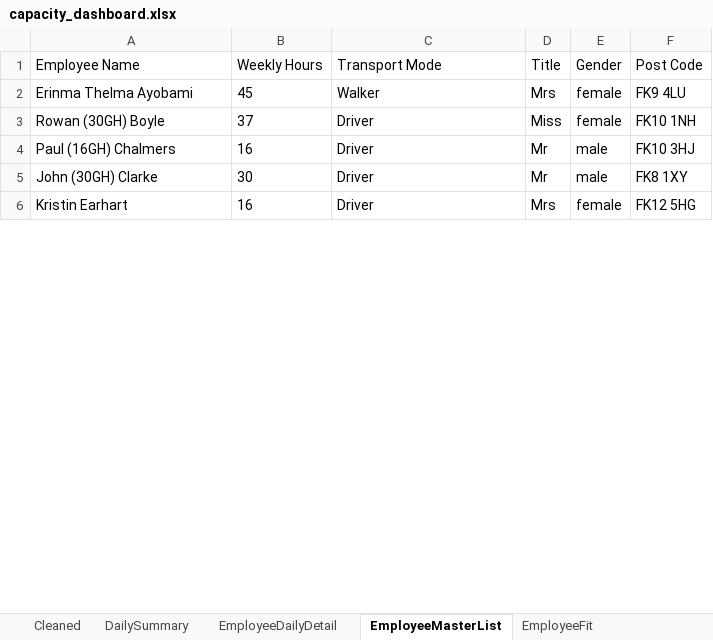
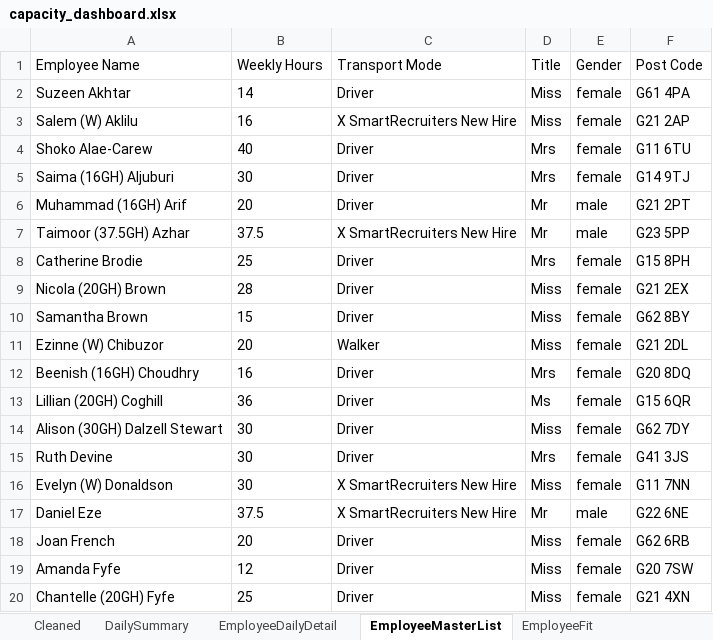
Before and after one commit to Mustansar-tech/CareCapacity, an Excel workbook: capacity_dashboard.xlsx, sheet EmployeeMasterList, drawn as a sheet; only a part is shown; values as stored, in another font and other column widths than the file's, no borders; removed rows and columns are numbered as before the commit, all else as after; the diff covers the shown part only; the diff names each change by its address in the sheet, - before the commit and + after, or states it on an @@ line.

```diff
--- a/capacity_dashboard.xlsx (sheet EmployeeMasterList)
+++ b/capacity_dashboard.xlsx (sheet EmployeeMasterList)
-row 2: Erinma Thelma Ayobami | 45 | Walker | Mrs | female | FK9 4LU
-A2 (Employee Name): Rowan (30GH) Boyle
+A2 (Employee Name): Suzeen Akhtar
-B2 (Weekly Hours): 37
+B2 (Weekly Hours): 14
-F2 (Post Code): FK10 1NH
+F2 (Post Code): G61 4PA
+row 3: Salem (W) Aklilu | 16 | X SmartRecruiters New Hire | Miss | female | G21 2AP
+row 4: Shoko Alae-Carew | 40 | Driver | Mrs | female | G11 6TU
+row 5: Saima (16GH) Aljuburi | 30 | Driver | Mrs | female | G14 9TJ
-A6 (Employee Name): Paul (16GH) Chalmers
+A6 (Employee Name): Muhammad (16GH) Arif
-B6 (Weekly Hours): 16
+B6 (Weekly Hours): 20
-F6 (Post Code): FK10 3HJ
+F6 (Post Code): G21 2PT
-row 5: John (30GH) Clarke | 30 | Driver | Mr | male | FK8 1XY
+row 7: Taimoor (37.5GH) Azhar | 37.5 | X SmartRecruiters New Hire | Mr | male | G23 5PP
+row 8: Catherine Brodie | 25 | Driver | Mrs | female | G15 8PH
+row 9: Nicola (20GH) Brown | 28 | Driver | Miss | female | G21 2EX
+row 10: Samantha Brown | 15 | Driver | Miss | female | G62 8BY
+row 11: Ezinne (W) Chibuzor | 20 | Walker | Miss | female | G21 2DL
-A12 (Employee Name): Kristin Earhart
+A12 (Employee Name): Beenish (16GH) Choudhry
-F12 (Post Code): FK12 5HG
+F12 (Post Code): G20 8DQ
+row 13: Lillian (20GH) Coghill | 36 | Driver | Ms | female | G15 6QR
+row 14: Alison (30GH) Dalzell Stewart | 30 | Driver | Miss | female | G62 7DY
+row 15: Ruth Devine | 30 | Driver | Mrs | female | G41 3JS
+row 16: Evelyn (W) Donaldson | 30 | X SmartRecruiters New Hire | Miss | female | G11 7NN
+row 17: Daniel Eze | 37.5 | X SmartRecruiters New Hire | Mr | male | G22 6NE
+row 18: Joan French | 20 | Driver | Miss | female | G62 6RB
+row 19: Amanda Fyfe | 12 | Driver | Miss | female | G20 7SW
+row 20: Chantelle (20GH) Fyfe | 25 | Driver | Miss | female | G21 4XN
```
Also changed, not shown: 27 added rows, 5 removed rows and 18 edited cells elsewhere in this sheet, sheet Cleaned, sheet EmployeeDailyDetail, sheet DailySummary, 4 other files.
